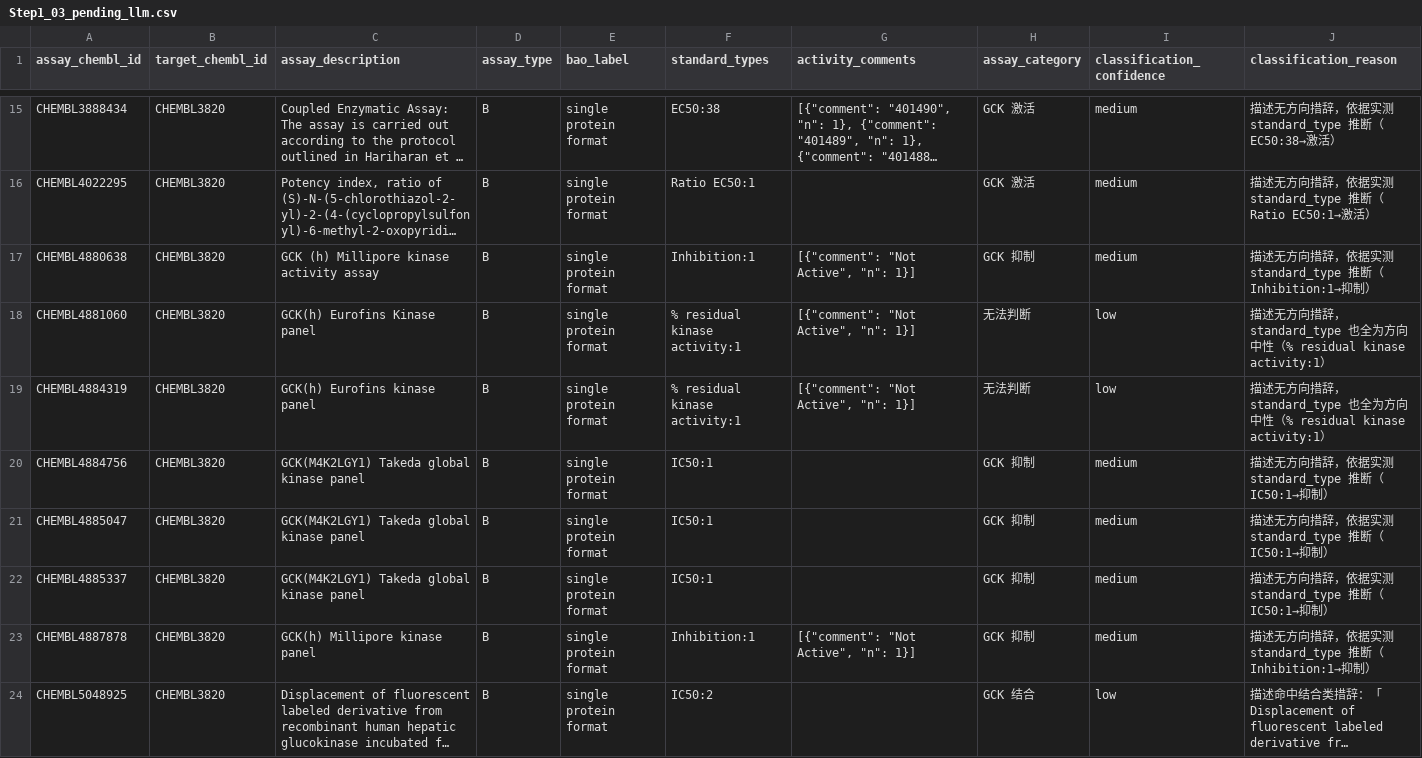
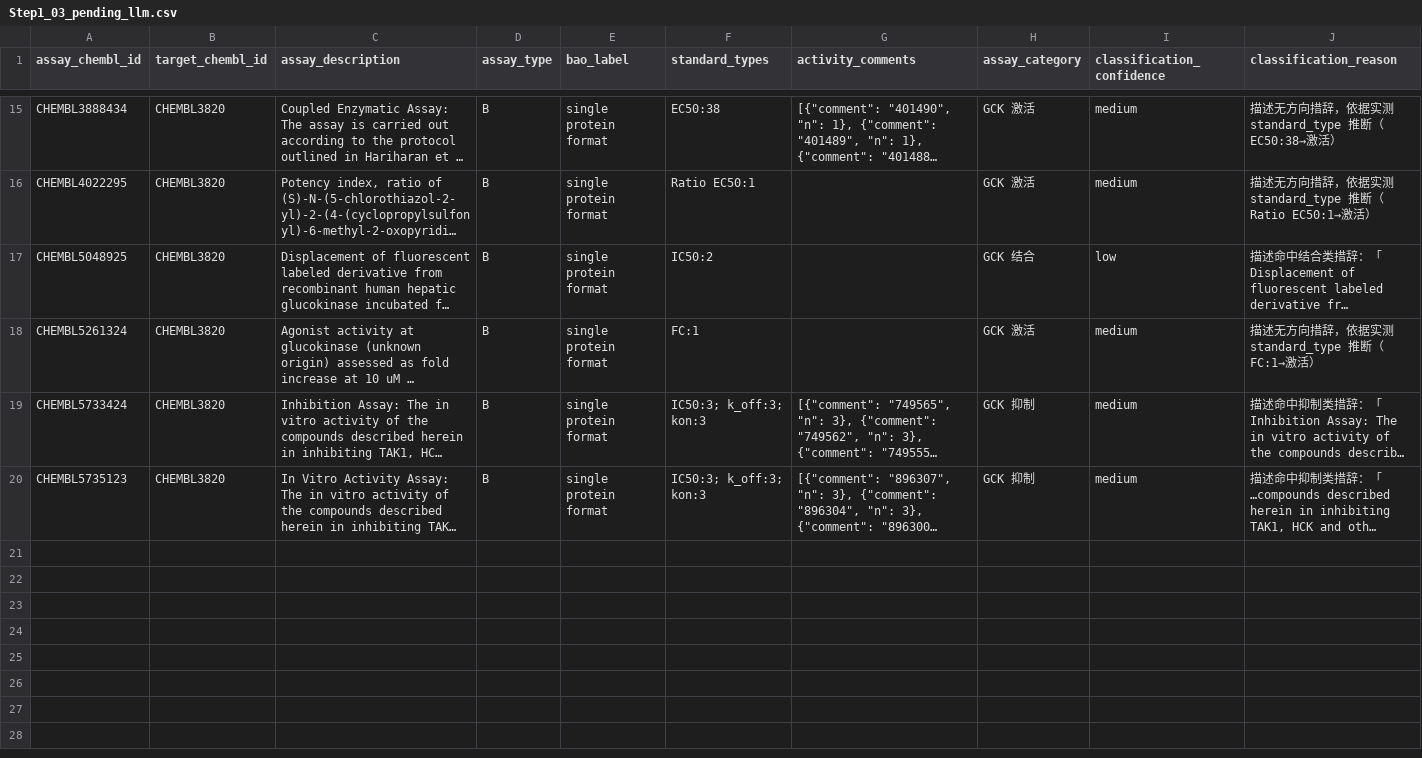
Before and after one commit to gaoshang-strong/GKA_in_Brain, a CSV file: Step1_Find_GKA_from_ChEMBL/Step1_03_GCK_Assay_Classification/Step1_03_pending_llm.csv, drawn as a sheet; only a part is shown, gaps mark what is left out; the shorter side is filled out with more unchanged rows; long unchanged cells end in …; the diff covers the shown part only; the diff names each change by its address in the sheet, - before the commit and + after, or states it on an @@ line.

```diff
--- a/Step1_Find_GKA_from_ChEMBL/Step1_03_GCK_Assay_Classification/Step1_03_pending_llm.csv
+++ b/Step1_Find_GKA_from_ChEMBL/Step1_03_GCK_Assay_Classification/Step1_03_pending_llm.csv
-row 17: CHEMBL4880638 | CHEMBL3820 | GCK (h) Millipore kinase activity assay | B | single protein format | Inhibition:1 | [{"comment": "Not Active", "n": 1}] | GCK 抑制 | medium | 描述无方向措辞，依据实测 standard_type 推断（Inhibition:1→抑制）
-row 18: CHEMBL4881060 | CHEMBL3820 | GCK(h) Eurofins Kinase panel | B | single protein format | % residual kinase activity:1 | [{"comment": "Not Active", "n": 1}] | 无法判断 | low | 描述无方向措辞，standard_type 也全为方向中性（% residual kinase activity:1）
-row 19: CHEMBL4884319 | CHEMBL3820 | GCK(h) Eurofins kinase panel | B | single protein format | % residual kinase activity:1 | [{"comment": "Not Active", "n": 1}] | 无法判断 | low | 描述无方向措辞，standard_type 也全为方向中性（% residual kinase activity:1）
-row 20: CHEMBL4884756 | CHEMBL3820 | GCK(M4K2LGY1) Takeda global kinase panel | B | single protein format | IC50:1 |  | GCK 抑制 | medium | 描述无方向措辞，依据实测 standard_type 推断（IC50:1→抑制）
-row 21: CHEMBL4885047 | CHEMBL3820 | GCK(M4K2LGY1) Takeda global kinase panel | B | single protein format | IC50:1 |  | GCK 抑制 | medium | 描述无方向措辞，依据实测 standard_type 推断（IC50:1→抑制）
-row 22: CHEMBL4885337 | CHEMBL3820 | GCK(M4K2LGY1) Takeda global kinase panel | B | single protein format | IC50:1 |  | GCK 抑制 | medium | 描述无方向措辞，依据实测 standard_type 推断（IC50:1→抑制）
-row 23: CHEMBL4887878 | CHEMBL3820 | GCK(h) Millipore kinase panel | B | single protein format | Inhibition:1 | [{"comment": "Not Active", "n": 1}] | GCK 抑制 | medium | 描述无方向措辞，依据实测 standard_type 推断（Inhibition:1→抑制）
```
Also changed, not shown: 4 removed rows elsewhere in this file, Step1_Find_GKA_from_ChEMBL/Step1_03_GCK_Assay_Classification/Step1_03_LLM_Assay_Classification.csv, 9 other files.
